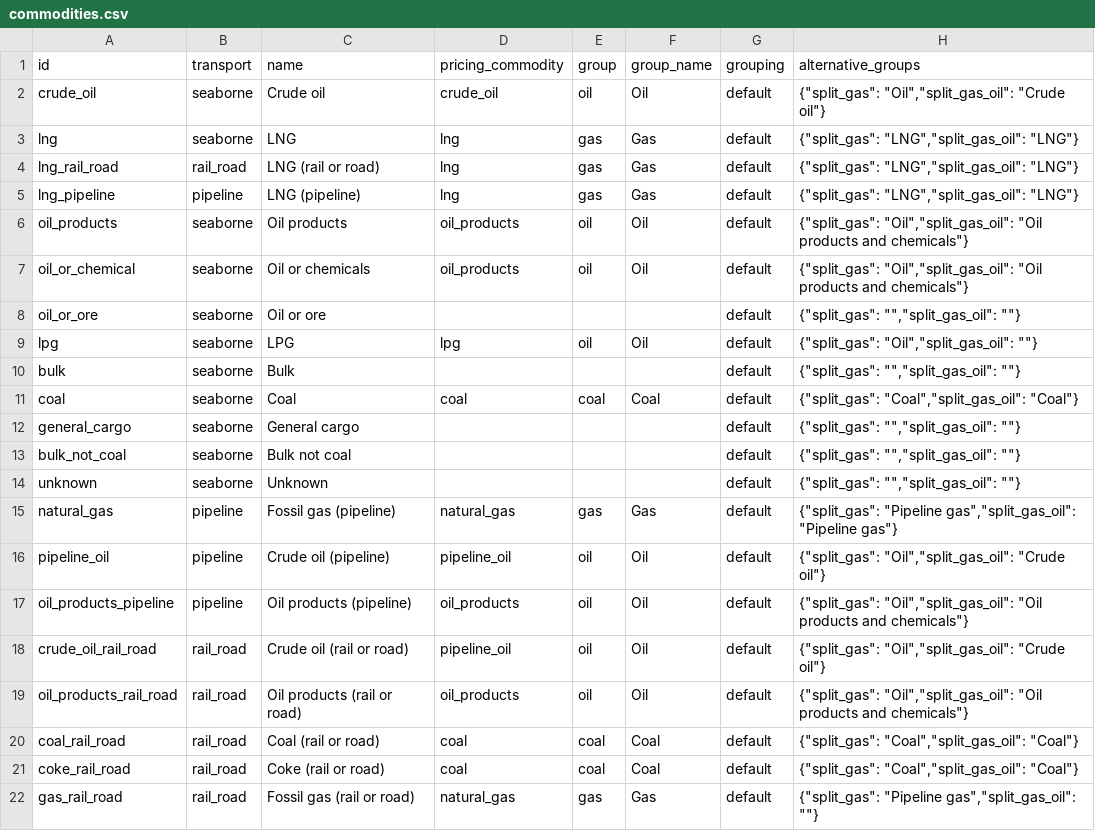
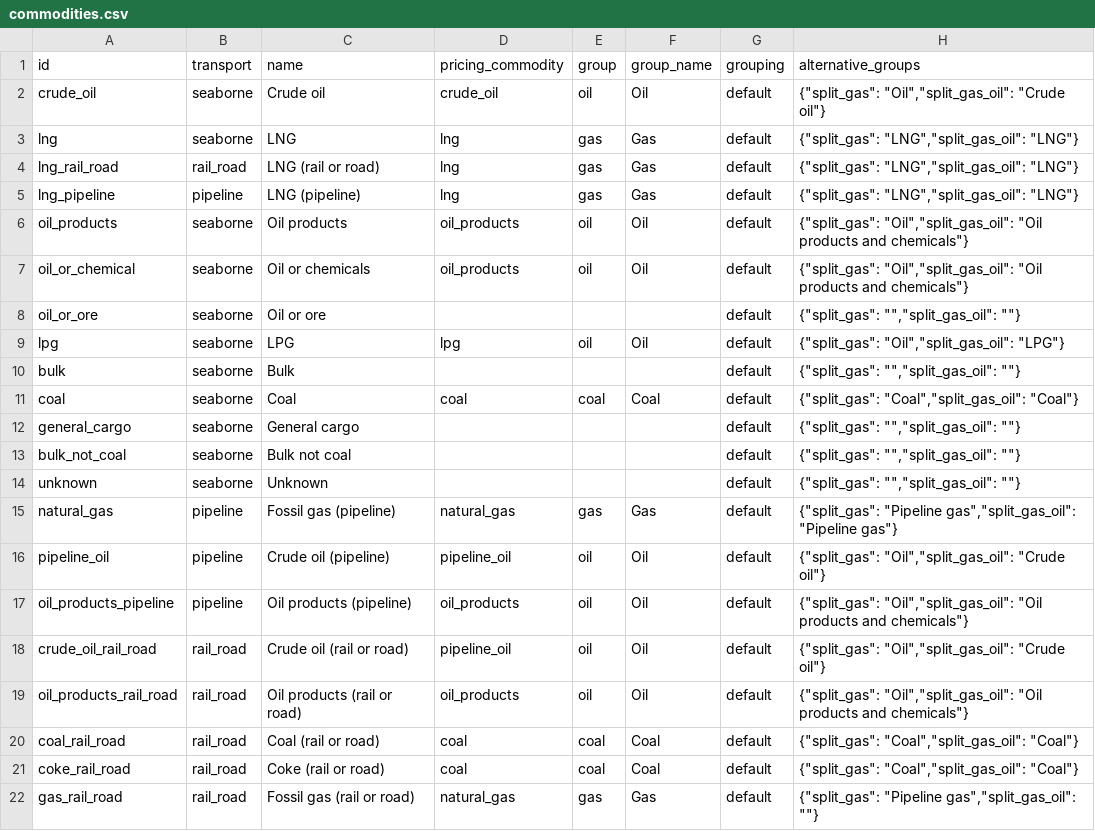
Before and after one commit to energyandcleanair/fossil_shipment_tracker, a CSV file: assets/commodities.csv, drawn as a sheet.

```diff
--- a/assets/commodities.csv
+++ b/assets/commodities.csv
@@ -8,3 +8,3 @@ oil_or_chemical,seaborne,Oil or chemicals,oil_products,oil,Oil,default,"{""split
 oil_or_ore,seaborne,Oil or ore,,,,default,"{""split_gas"": """",""split_gas_oil"": """"}"
-lpg,seaborne,LPG,lpg,oil,Oil,default,"{""split_gas"": ""Oil"",""split_gas_oil"": """"}"
+lpg,seaborne,LPG,lpg,oil,Oil,default,"{""split_gas"": ""Oil"",""split_gas_oil"": ""LPG""}"
 bulk,seaborne,Bulk,,,,default,"{""split_gas"": """",""split_gas_oil"": """"}"
```
Also changed, not shown: 4 other files.
